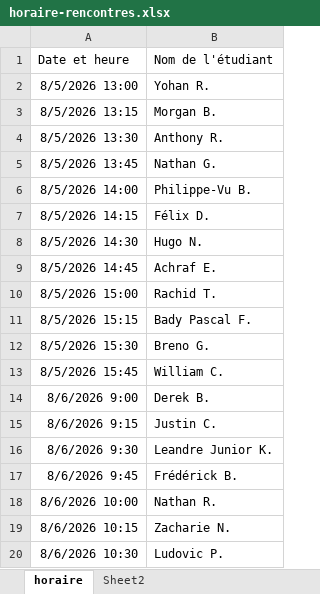
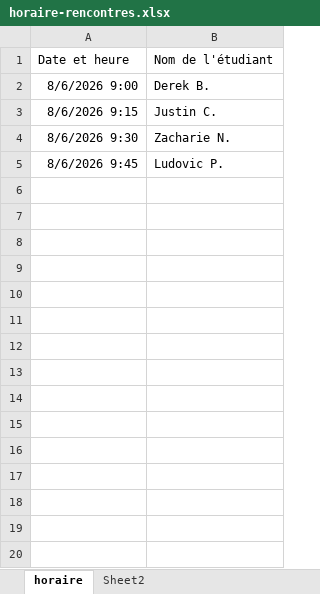
Before and after one commit to cegepvictoetienne/projetpersonnel, an Excel workbook: template/horaire-rencontres.xlsx, sheet horaire, drawn as a sheet; values as stored, in another font and other column widths than the file's, no borders; removed rows and columns are numbered as before the commit, all else as after; the diff names each change by its address in the sheet, - before the commit and + after, or states it on an @@ line.

Commit message:
changement horaire jour 2

```diff
--- a/template/horaire-rencontres.xlsx (sheet horaire)
+++ b/template/horaire-rencontres.xlsx (sheet horaire)
-row 2: 8/5/2026 13:00 | Yohan R.
-row 3: 8/5/2026 13:15 | Morgan B.
-row 4: 8/5/2026 13:30 | Anthony R.
-row 5: 8/5/2026 13:45 | Nathan G.
-row 6: 8/5/2026 14:00 | Philippe-Vu B.
-row 7: 8/5/2026 14:15 | Félix D.
-row 8: 8/5/2026 14:30 | Hugo N.
-row 9: 8/5/2026 14:45 | Achraf E.
-row 10: 8/5/2026 15:00 | Rachid T.
-row 11: 8/5/2026 15:15 | Bady Pascal F.
-row 12: 8/5/2026 15:30 | Breno G.
-row 13: 8/5/2026 15:45 | William C.
-B4 (Nom de l'étudiant): Leandre Junior K.
+B4 (Nom de l'étudiant): Zacharie N.
-B5 (Nom de l'étudiant): Frédérick B.
+B5 (Nom de l'étudiant): Ludovic P.
-row 18: 8/6/2026 10:00 | Nathan R.
-row 19: 8/6/2026 10:15 | Zacharie N.
-row 20: 8/6/2026 10:30 | Ludovic P.
```
Also changed, not shown: formulas that keep their value, 1 other file.
